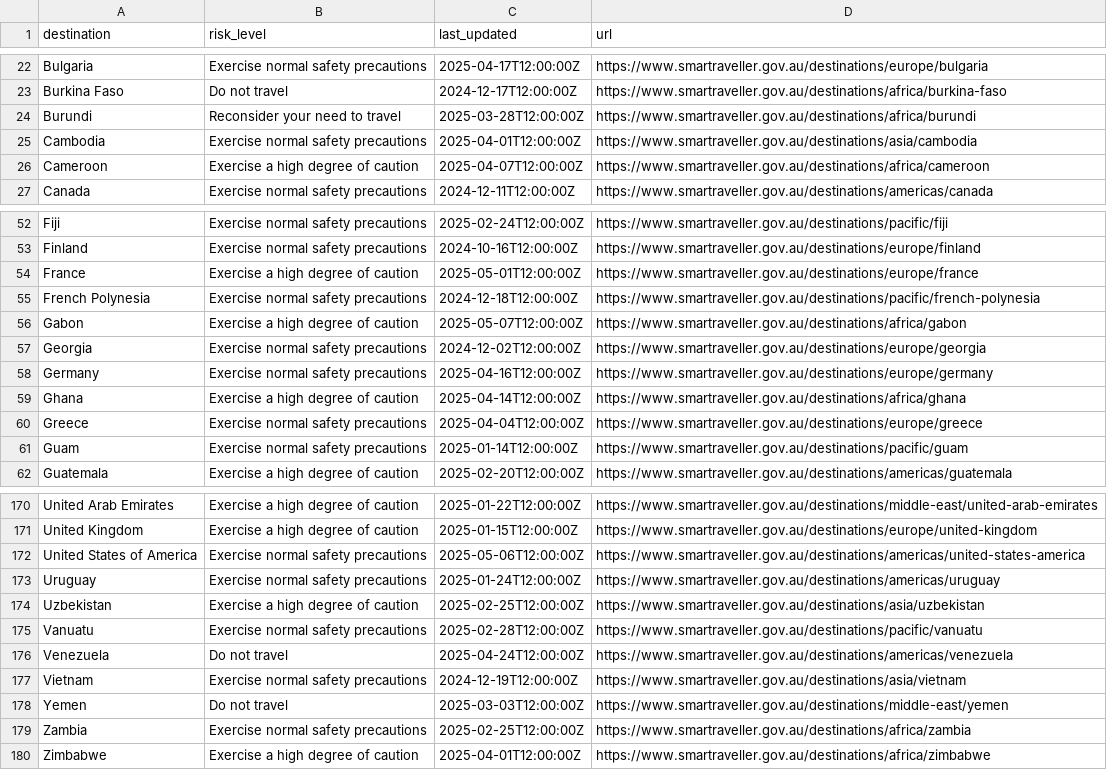
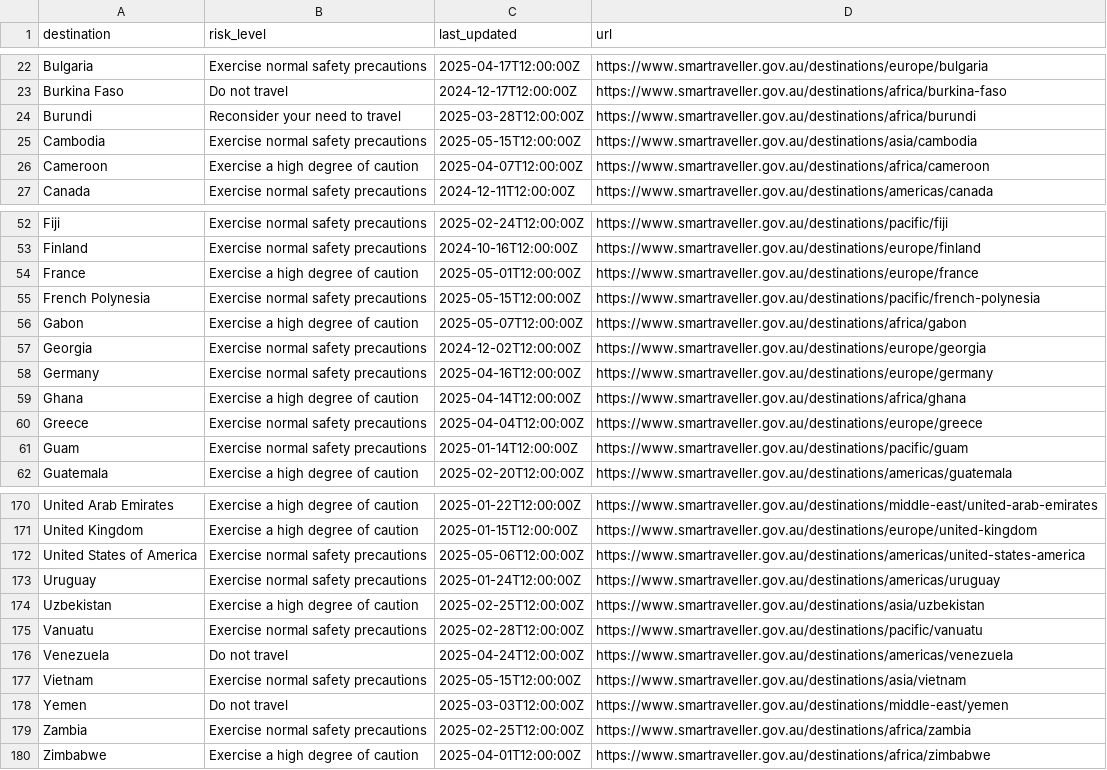
Before and after one commit to marcolussetti/travel-advisories, a CSV file: australia_summary.csv, drawn as a sheet; only a part is shown, gaps mark what is left out.

```diff
--- a/australia_summary.csv
+++ b/australia_summary.csv
@@ -24,3 +24,3 @@ Burkina Faso,Do not travel,2024-12-17T12:00:00Z,https://www.smartraveller.gov.au
 Burundi,Reconsider your need to travel,2025-03-28T12:00:00Z,https://www.smartraveller.gov.au/destinations/africa/burundi
-Cambodia,Exercise normal safety precautions,2025-04-01T12:00:00Z,https://www.smartraveller.gov.au/destinations/asia/cambodia
+Cambodia,Exercise normal safety precautions,2025-05-15T12:00:00Z,https://www.smartraveller.gov.au/destinations/asia/cambodia
 Cameroon,Exercise a high degree of caution,2025-04-07T12:00:00Z,https://www.smartraveller.gov.au/destinations/africa/cameroon
@@ -54,3 +54,3 @@ Finland,Exercise normal safety precautions,2024-10-16T12:00:00Z,https://www.smar
 France,Exercise a high degree of caution,2025-05-01T12:00:00Z,https://www.smartraveller.gov.au/destinations/europe/france
-French Polynesia,Exercise normal safety precautions,2024-12-18T12:00:00Z,https://www.smartraveller.gov.au/destinations/pacific/french-polynesia
+French Polynesia,Exercise normal safety precautions,2025-05-15T12:00:00Z,https://www.smartraveller.gov.au/destinations/pacific/french-polynesia
 Gabon,Exercise a high degree of caution,2025-05-07T12:00:00Z,https://www.smartraveller.gov.au/destinations/africa/gabon
@@ -176,3 +176,3 @@ Vanuatu,Exercise normal safety precautions,2025-02-28T12:00:00Z,https://www.smar
 Venezuela,Do not travel,2025-04-24T12:00:00Z,https://www.smartraveller.gov.au/destinations/americas/venezuela
-Vietnam,Exercise normal safety precautions,2024-12-19T12:00:00Z,https://www.smartraveller.gov.au/destinations/asia/vietnam
+Vietnam,Exercise normal safety precautions,2025-05-15T12:00:00Z,https://www.smartraveller.gov.au/destinations/asia/vietnam
 Yemen,Do not travel,2025-03-03T12:00:00Z,https://www.smartraveller.gov.au/destinations/middle-east/yemen
```
Also changed, not shown: 20 other files.
